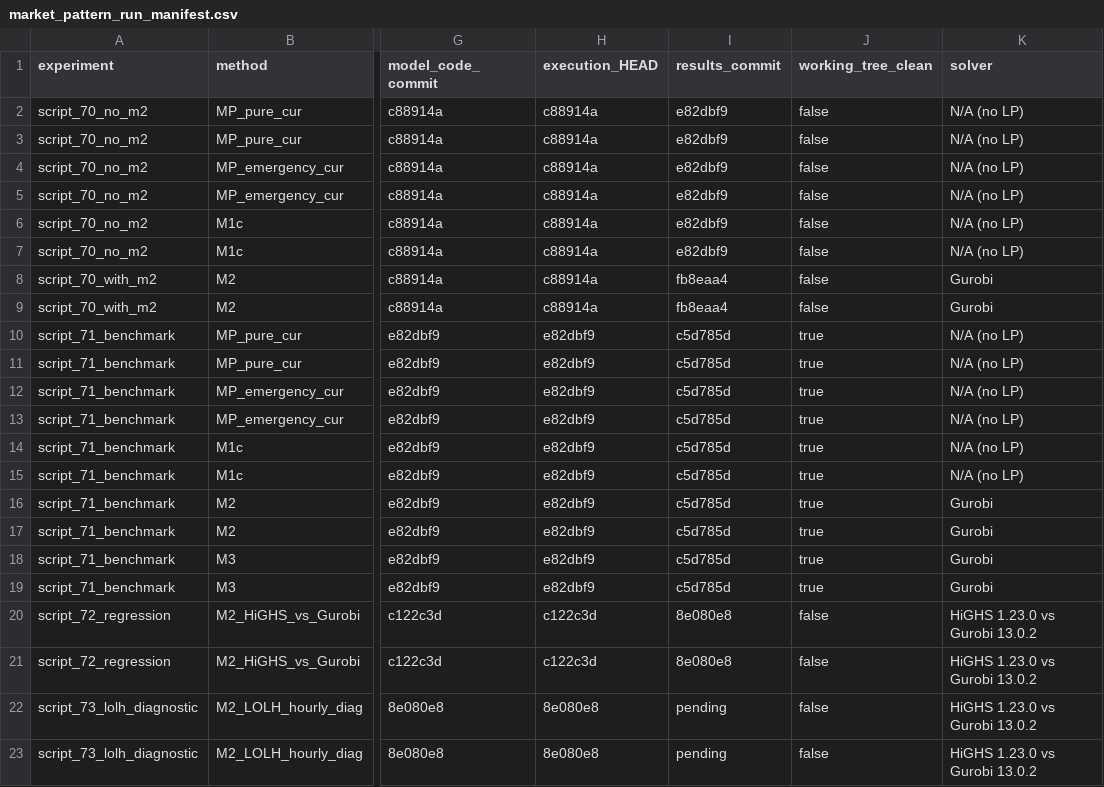
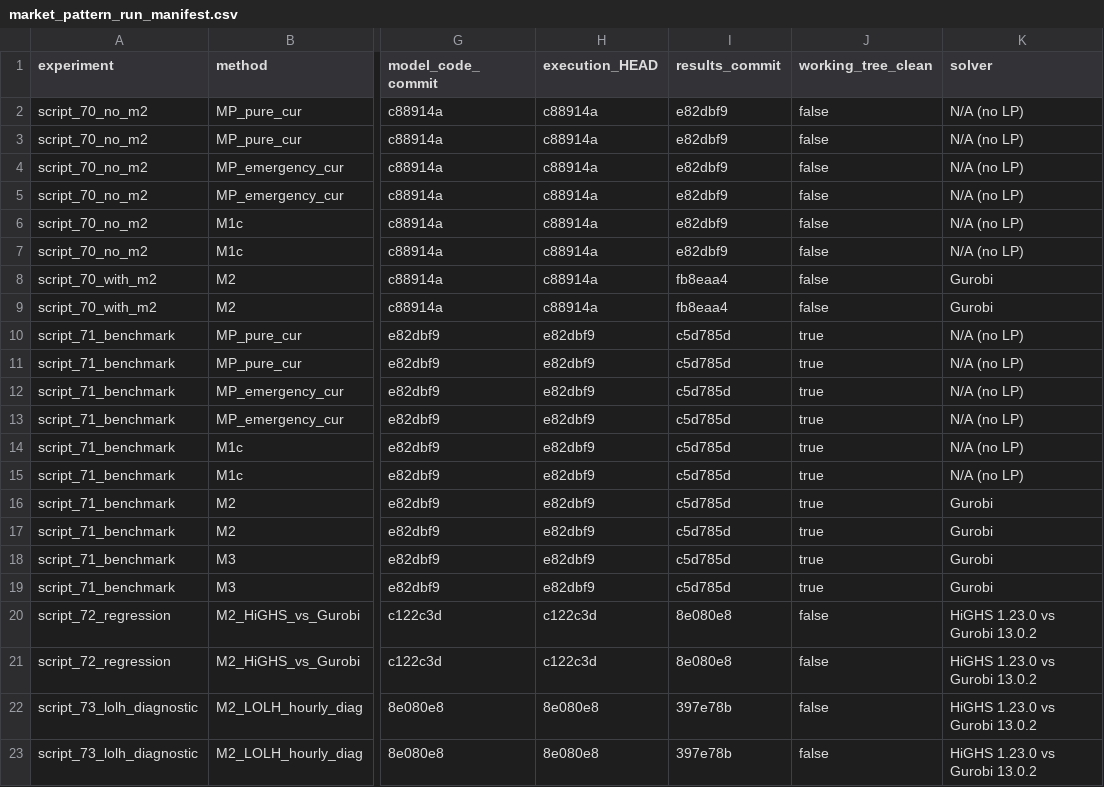
Before and after one commit to swang22/RAChronoOps, a CSV file: results/paper_tables/market_pattern_run_manifest.csv, drawn as a sheet; only a part is shown, gaps mark what is left out; the diff names each change by its address in the sheet, - before the commit and + after, or states it on an @@ line.

```diff
--- a/results/paper_tables/market_pattern_run_manifest.csv
+++ b/results/paper_tables/market_pattern_run_manifest.csv
-I22:I23 (results_commit): pending
+I22:I23 (results_commit): 397e78b
```
